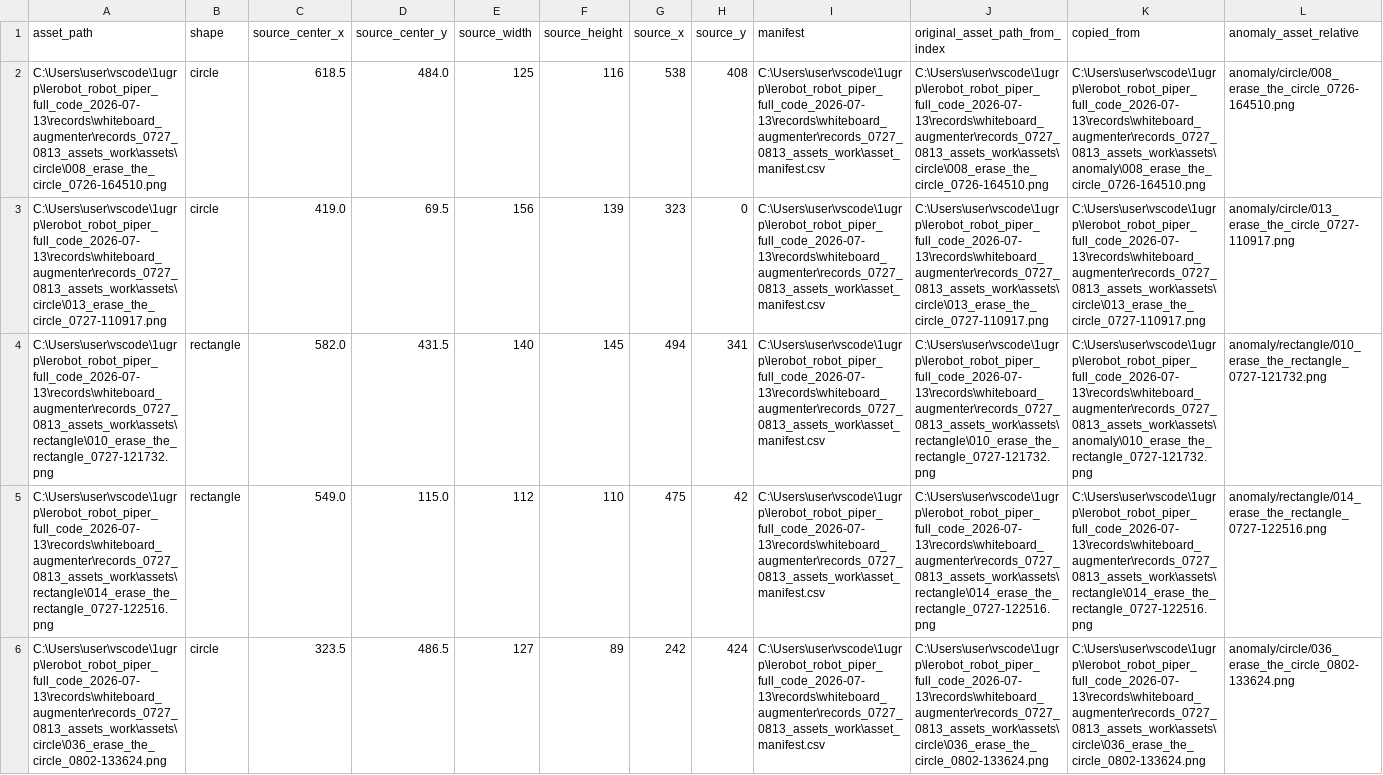
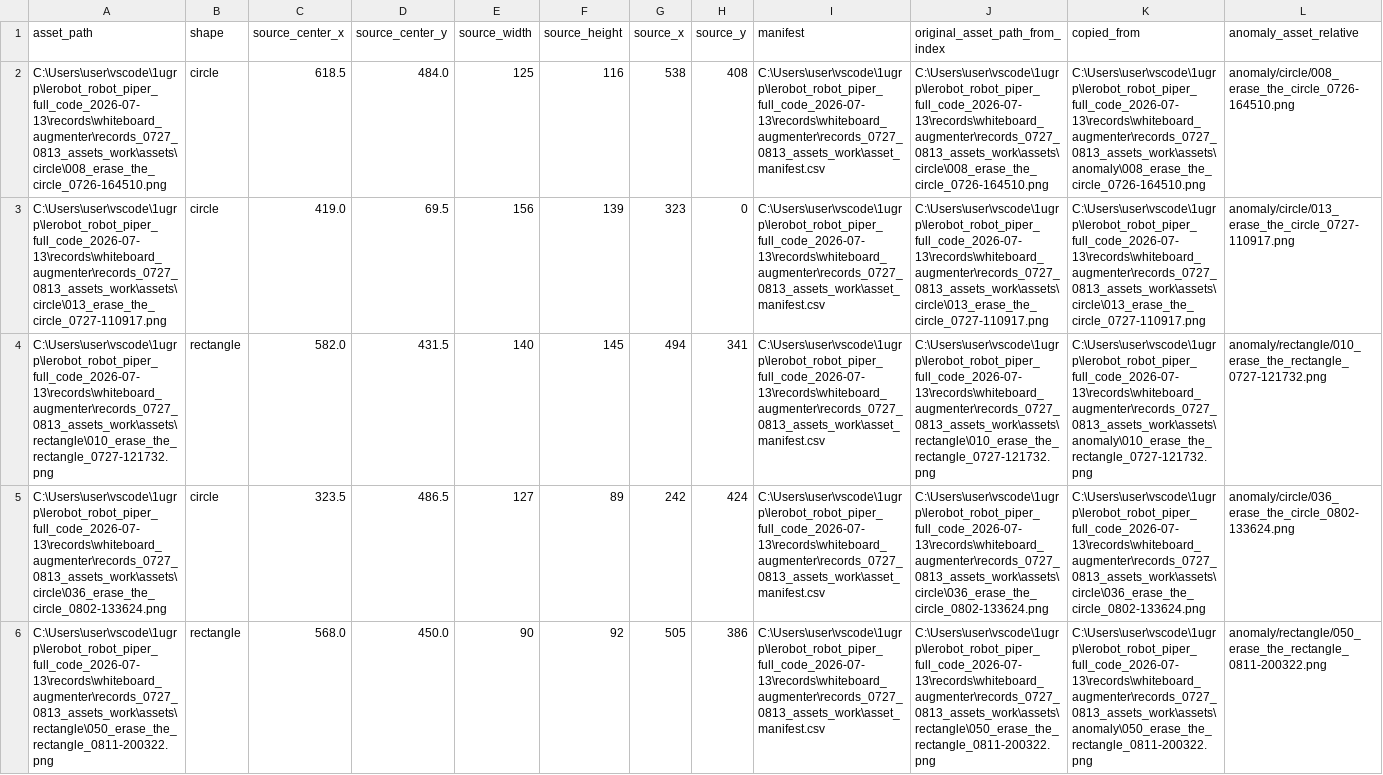
Before and after one commit to mjkwak0906-lab/ugrp, a CSV file: assets/anomaly/missing_anomaly_manifest.csv, drawn as a sheet; only a part is shown; the shorter side is filled out with more unchanged rows; rows hold the shown columns only; the diff covers the shown part only; the diff names each change by its address in the sheet, - before the commit and + after, or states it on an @@ line.

Commit message:
Update augmentation package docs and anomaly manifest

```diff
--- a/assets/anomaly/missing_anomaly_manifest.csv
+++ b/assets/anomaly/missing_anomaly_manifest.csv
-row 5: C:\Users\user\vscode\1ugrp\lerobot_robot_piper_full_code_2026-07-13\records\whiteboard_augmenter\records_0727_0813_assets_work\assets\rectangle\014_erase_the_rectangle_0727-122516.png | rectangle | 549.0 | 115.0 | 112 | 110 | 475 | 42 | C:\Users\user\vscode\1ugrp\lerobot_robot_piper_full_code_2026-07-13\records\whiteboard_augmenter\records_0727_0813_assets_work\asset_manifest.csv | C:\Users\user\vscode\1ugrp\lerobot_robot_piper_full_code_2026-07-13\records\whiteboard_augmenter\records_0727_0813_assets_work\assets\rectangle\014_erase_the_rectangle_0727-122516.png | C:\Users\user\vscode\1ugrp\lerobot_robot_piper_full_code_2026-07-13\records\whiteboard_augmenter\records_0727_0813_assets_work\assets\rectangle\014_erase_the_rectangle_0727-122516.png | anomaly/rectangle/014_erase_the_rectangle_0727-122516.png
```
Also changed, not shown: 2 removed rows elsewhere in this file, 6 other files.
